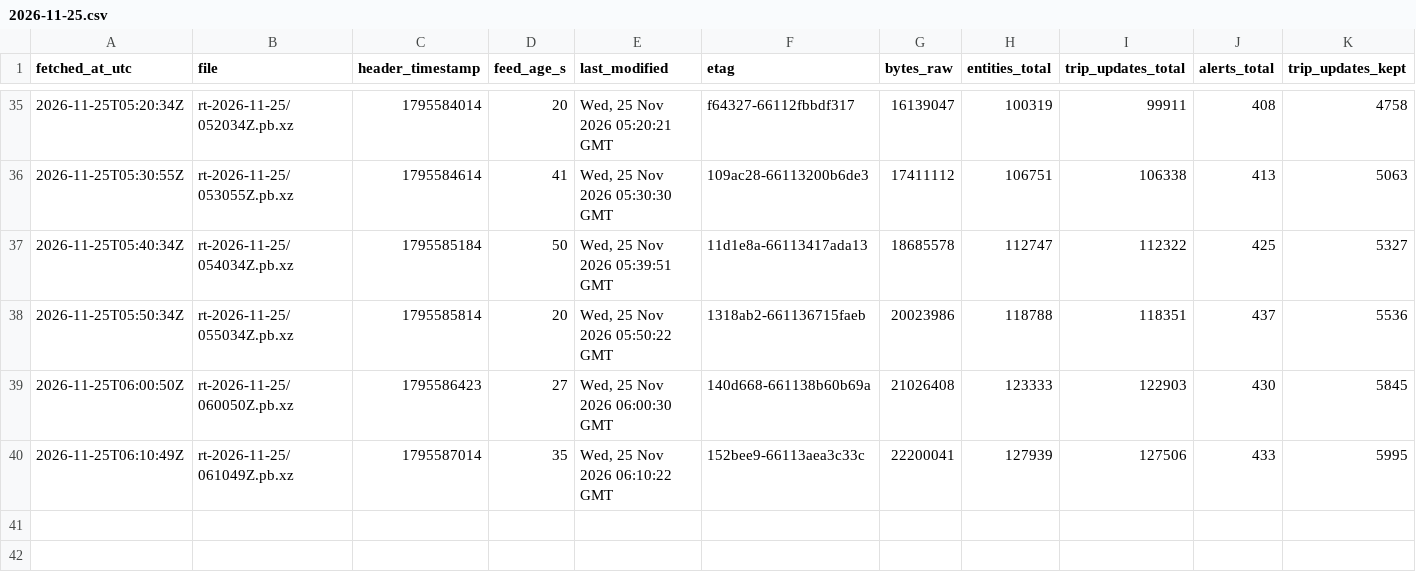
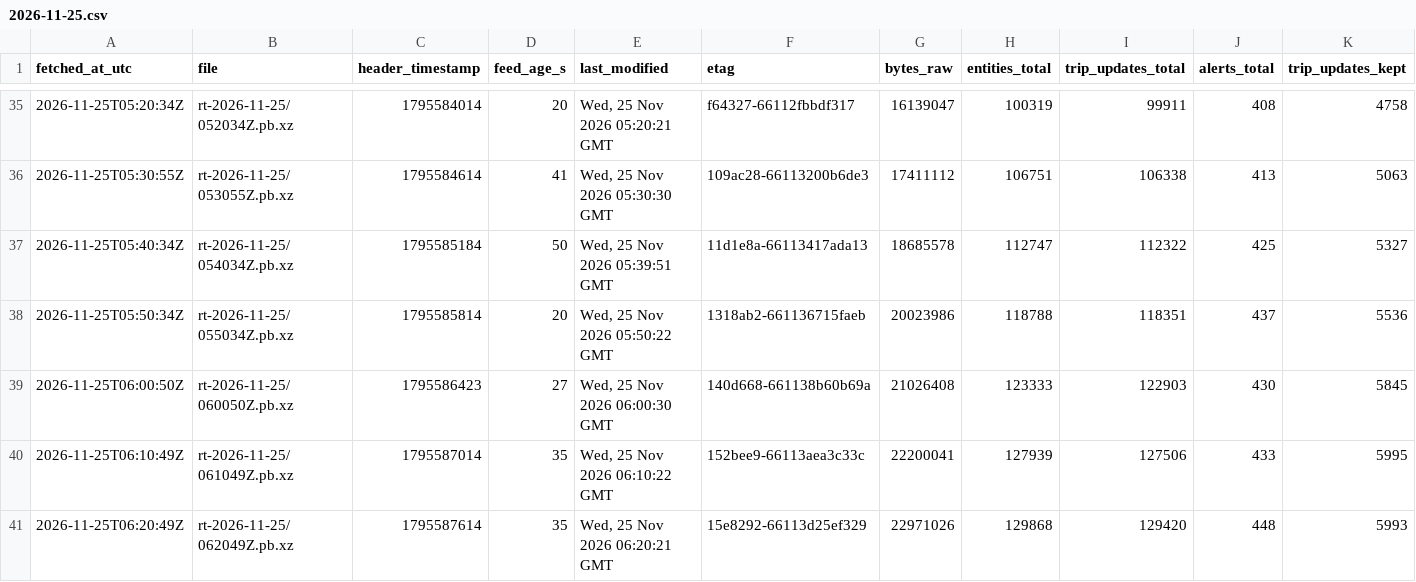
Before and after one commit to FabianGlueck/gtfs-rt-recorder, a CSV file: data/index/2026-11-25.csv, drawn as a sheet; only a part is shown, gaps mark what is left out; rows hold the shown columns only; the diff names each change by its address in the sheet, - before the commit and + after, or states it on an @@ line.

```diff
--- a/data/index/2026-11-25.csv
+++ b/data/index/2026-11-25.csv
+row 41: 2026-11-25T06:20:49Z | rt-2026-11-25/062049Z.pb.xz | 1795587614 | 35 | Wed, 25 Nov 2026 06:20:21 GMT | 15e8292-66113d25ef329 | 22971026 | 129868 | 129420 | 448 | 5993
```
